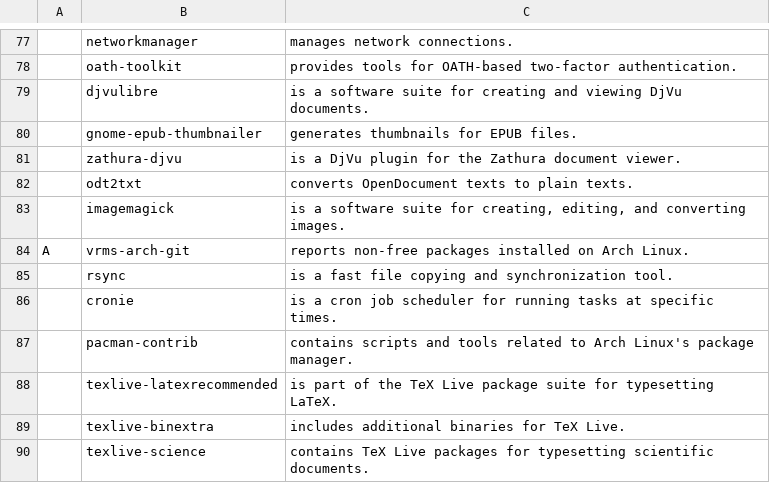
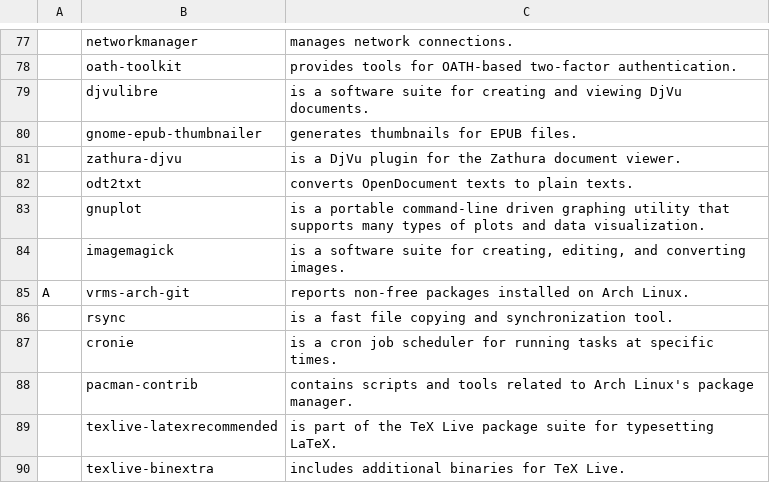
Before and after one commit to MaxFleming23/McLarbs, a CSV file: static/progs.csv, drawn as a sheet; only a part is shown, gaps mark what is left out; the shorter side is filled out with more unchanged rows; the diff names each change by its address in the sheet, - before the commit and + after, or states it on an @@ line.

Commit message:
gnuplot added for battery chart

```diff
--- a/static/progs.csv
+++ b/static/progs.csv
+row 83:  | gnuplot | is a portable command-line driven graphing utility that supports many types of plots and data visualization.
```
